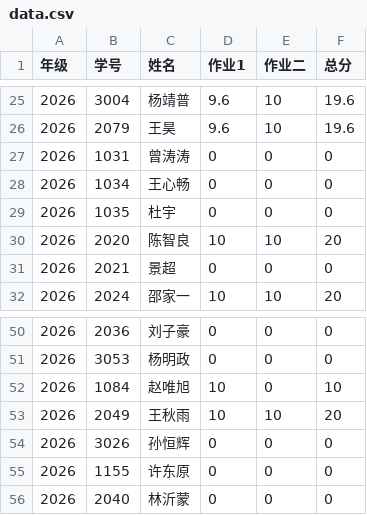
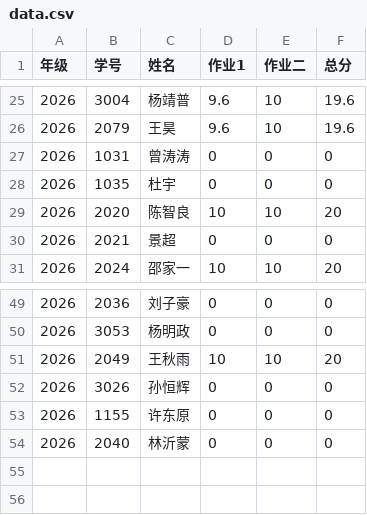
Before and after one commit to bjzgcai/ZGCA26SEQF, a CSV file: data.csv, drawn as a sheet; only a part is shown, gaps mark what is left out.

```diff
--- a/data.csv
+++ b/data.csv
@@ -27,3 +27,2 @@
 2026	1031	曾涛涛	0	0	0
-2026	1034	王心畅	0	0	0
 2026	1035	杜宇	0	0	0
@@ -51,3 +50,2 @@
 2026	3053	杨明政	0	0	0
-2026	1084	赵唯旭	10	0	10
 2026	2049	王秋雨	10	10	20
```
